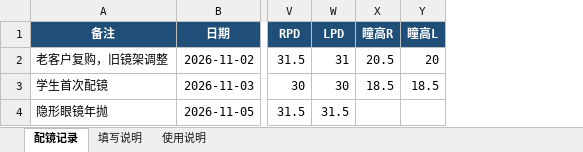
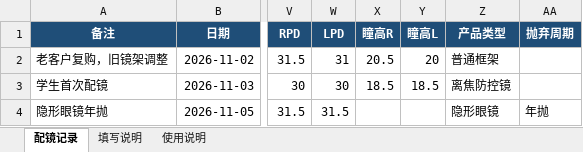
Before and after one commit to yanghylive/optical-crm, an Excel workbook: templates/配镜记录_导入模板.xlsx, sheet 配镜记录, drawn as a sheet; only a part is shown, gaps mark what is left out; values as stored, in another font and other column widths than the file's, no borders; the diff names each change by its address in the sheet, - before the commit and + after, or states it on an @@ line.

```diff
--- a/templates/配镜记录_导入模板.xlsx (sheet 配镜记录)
+++ b/templates/配镜记录_导入模板.xlsx (sheet 配镜记录)
+column Z (产品类型), rows 2-4: 普通框架 | 离焦防控镜 | 隐形眼镜
+column AA (抛弃周期), row 4: 年抛
```
Also changed, not shown: sheet 填写说明, sheet 使用说明, 4 other files.
